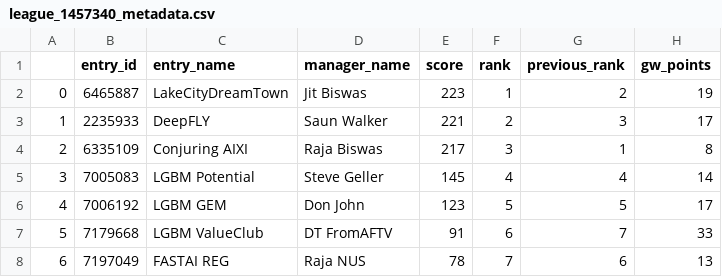
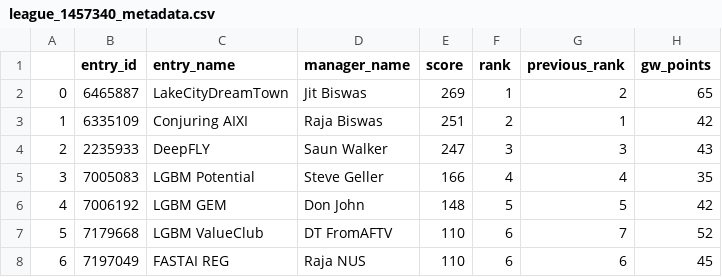
Before and after one commit to rbiswasfc/fpl-portal, a CSV file: data/2020_21/clean/league_1457340_metadata.csv, drawn as a sheet.

```diff
--- a/data/2020_21/clean/league_1457340_metadata.csv
+++ b/data/2020_21/clean/league_1457340_metadata.csv
@@ -1,8 +1,8 @@
 ,entry_id,entry_name,manager_name,score,rank,previous_rank,gw_points
-0,6465887,LakeCityDreamTown,Jit Biswas,223,1,2,19
-1,2235933,DeepFLY,Saun Walker,221,2,3,17
-2,6335109,Conjuring AIXI,Raja Biswas,217,3,1,8
-3,7005083,LGBM Potential,Steve Geller,145,4,4,14
-4,7006192,LGBM GEM,Don John,123,5,5,17
-5,7179668,LGBM ValueClub,DT FromAFTV,91,6,7,33
-6,7197049,FASTAI REG,Raja NUS,78,7,6,13
+0,6465887,LakeCityDreamTown,Jit Biswas,269,1,2,65
+1,6335109,Conjuring AIXI,Raja Biswas,251,2,1,42
+2,2235933,DeepFLY,Saun Walker,247,3,3,43
+3,7005083,LGBM Potential,Steve Geller,166,4,4,35
+4,7006192,LGBM GEM,Don John,148,5,5,42
+5,7179668,LGBM ValueClub,DT FromAFTV,110,6,7,52
+6,7197049,FASTAI REG,Raja NUS,110,6,6,45
```
Also changed, not shown: data/2020_21/clean/league_1457340_history.csv, 3 other files.
